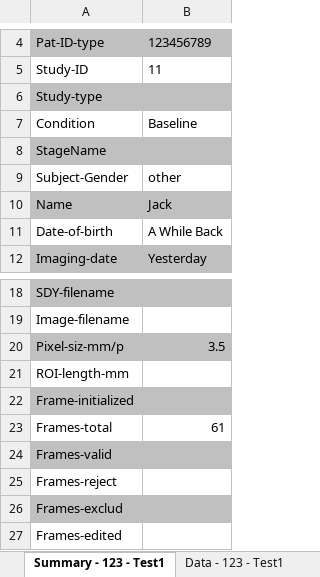
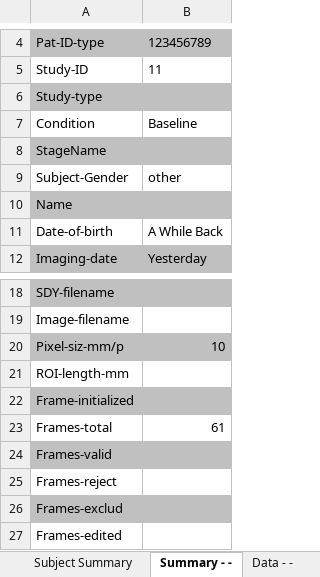
Before and after one commit to dwhips/FMD_Senior_Design, an Excel workbook: Banalyzer/GUI/fmd_report_example.xlsx, sheet Summary - -, drawn as a sheet; only a part is shown, gaps mark what is left out; values as stored, in another font and other column widths than the file's, no borders; charts and pictures not drawn; the diff names each change by its address in the sheet, - before the commit and + after, or states it on an @@ line.

```diff
--- a/Banalyzer/GUI/fmd_report_example.xlsx (sheet Summary - -)
+++ b/Banalyzer/GUI/fmd_report_example.xlsx (sheet Summary - -)
-sheet tab: Summary - 123 - Test1
+sheet tab: Summary - -
-sheet tab: Data - 123 - Test1
+sheet tab: Data - -
-B10: Jack
+B10: (empty)
-B20: 3.5
+B20: 10
```
Also changed, not shown: sheet Subject Summary, other sheet tabs, charts or pictures, 1 other file.
